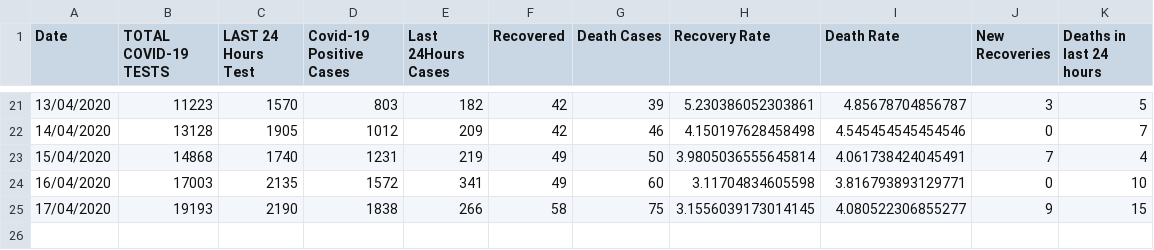
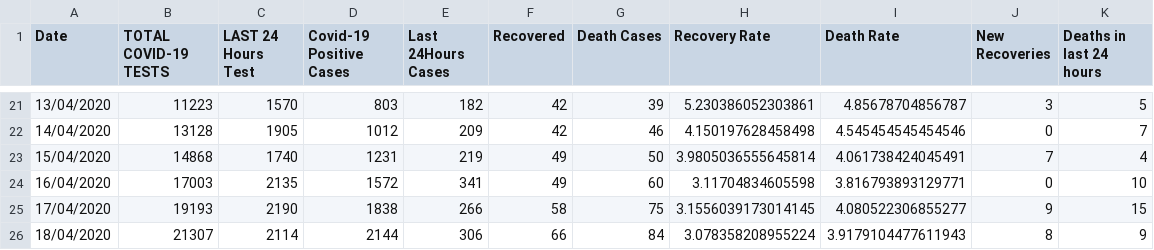
Before and after one commit to abrarhasinkml/COVID-19BD, a CSV file: data.csv, drawn as a sheet; only a part is shown, gaps mark what is left out.

```diff
--- a/data.csv
+++ b/data.csv
@@ -25 +25,2 @@ Date,TOTAL COVID-19 TESTS,LAST 24 Hours Test,Covid-19 Positive Cases,Last 24Hour
 17/04/2020,19193,2190,1838,266,58,75,3.1556039173014145,4.080522306855277,9,15
+18/04/2020,21307,2114,2144,306,66,84,3.078358208955224,3.9179104477611943,8,9
```
Also changed, not shown: 3 other files.
